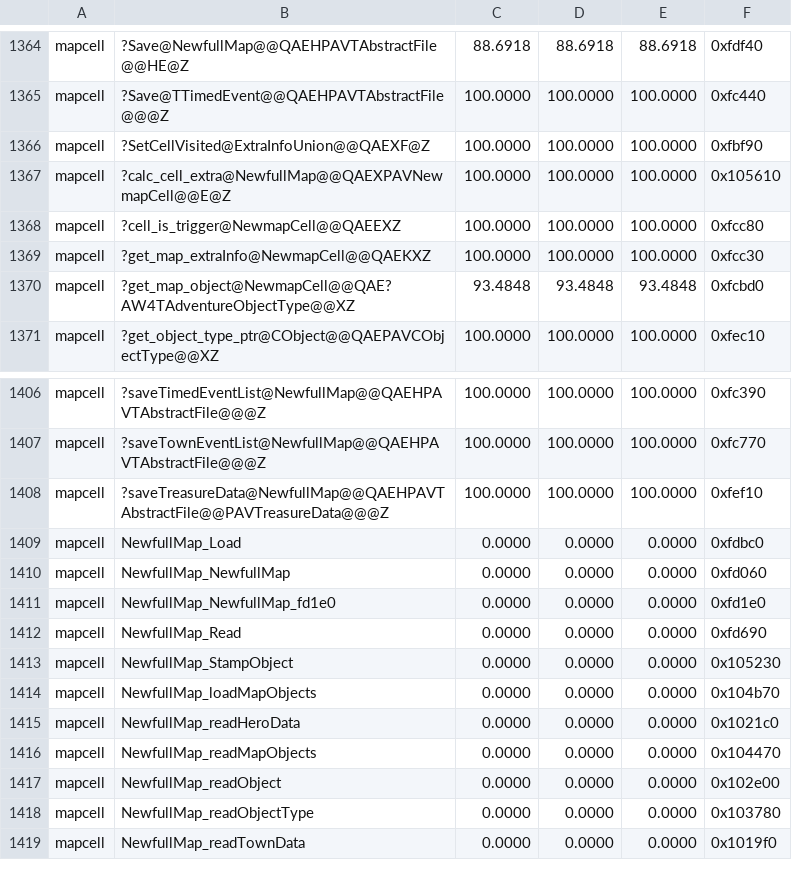
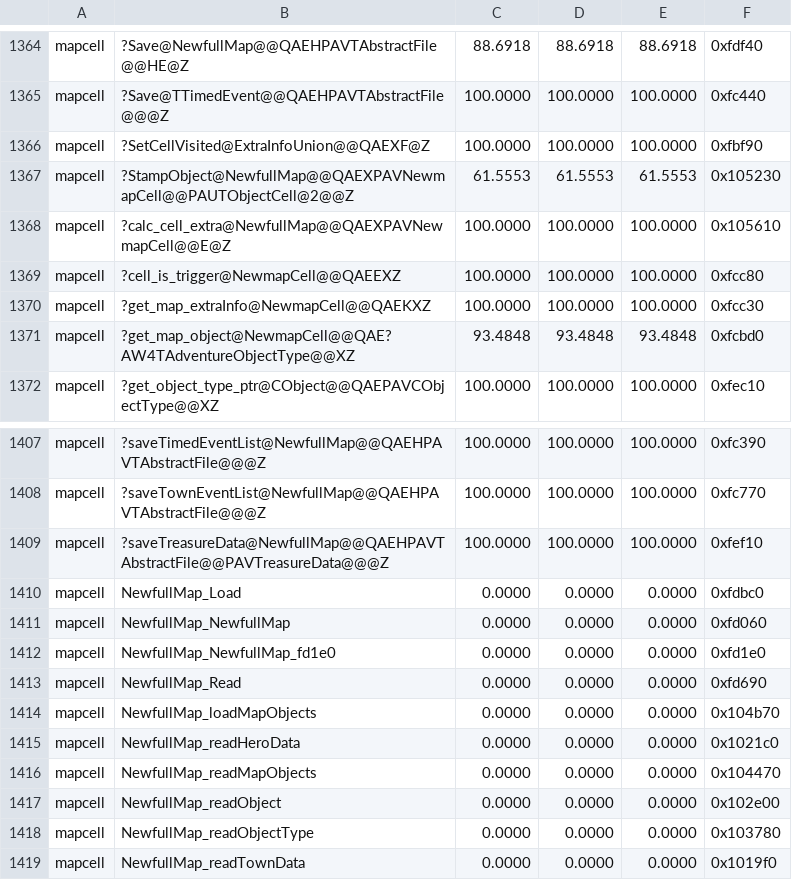
Before and after one commit to sushi-shi/homm3-decomp, a TSV file: config/match_baseline.tsv, drawn as a sheet; only a part is shown, gaps mark what is left out.

```diff
--- a/config/match_baseline.tsv
+++ b/config/match_baseline.tsv
@@ -1366,2 +1366,3 @@ mapcell	?Save@TTimedEvent@@QAEHPAVTAbstractFile@@@Z	100.0000	100.0000	100.0000	0
 mapcell	?SetCellVisited@ExtraInfoUnion@@QAEXF@Z	100.0000	100.0000	100.0000	0xfbf90
+mapcell	?StampObject@NewfullMap@@QAEXPAVNewmapCell@@PAUTObjectCell@2@@Z	61.5553	61.5553	61.5553	0x105230
 mapcell	?calc_cell_extra@NewfullMap@@QAEXPAVNewmapCell@@E@Z	100.0000	100.0000	100.0000	0x105610
@@ -1412,3 +1413,2 @@ mapcell	NewfullMap_NewfullMap_fd1e0	0.0000	0.0000	0.0000	0xfd1e0
 mapcell	NewfullMap_Read	0.0000	0.0000	0.0000	0xfd690
-mapcell	NewfullMap_StampObject	0.0000	0.0000	0.0000	0x105230
 mapcell	NewfullMap_loadMapObjects	0.0000	0.0000	0.0000	0x104b70
```
Also changed, not shown: 2 other files.
